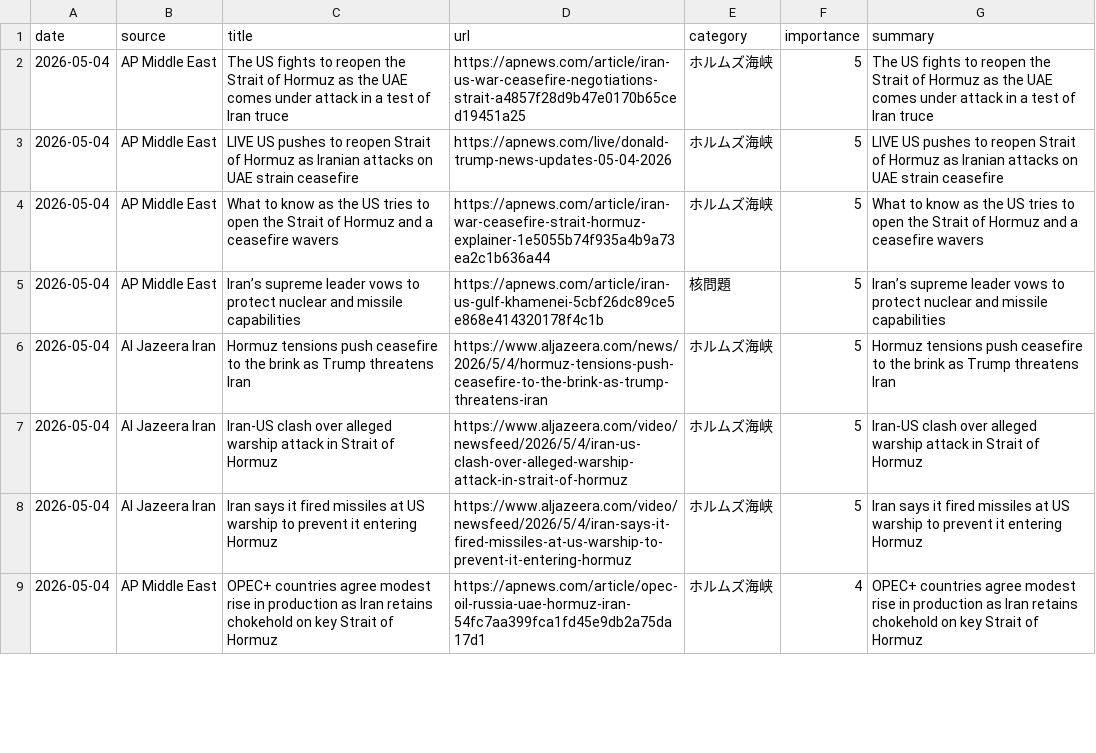
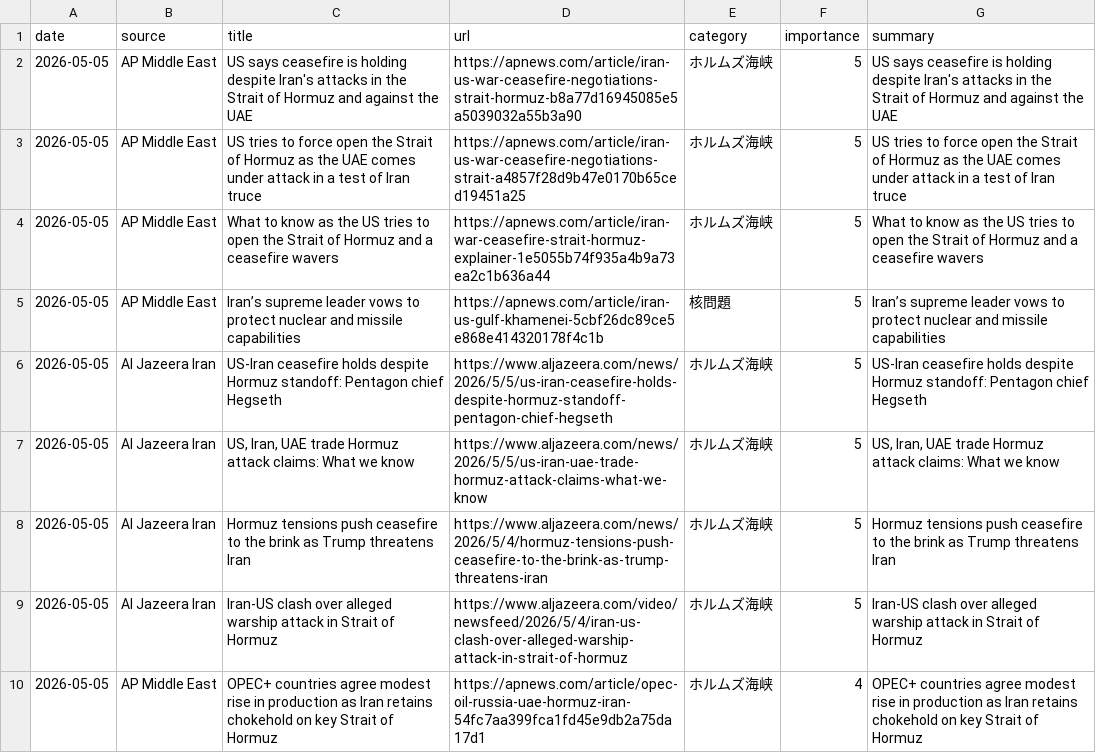
Before and after one commit to naka3-14/i-news, a CSV file: data/iran_news.csv, drawn as a sheet; only a part is shown; the diff covers the shown part only.

```diff
--- a/data/iran_news.csv
+++ b/data/iran_news.csv
@@ -1,9 +1,10 @@
 date,source,title,url,category,importance,summary
-2026-05-04,AP Middle East,The US fights to reopen the Strait of Hormuz as the UAE comes under attack in a test of Iran truce,https://apnews.com/article/iran-us-war-ceasefire-negotiations-strait-a4857f28d9b47e0170b65ced19451a25,ホルムズ海峡,5,The US fights to reopen the Strait of Hormuz as the UAE comes under attack in a test of Iran truce
-2026-05-04,AP Middle East,LIVE US pushes to reopen Strait of Hormuz as Iranian attacks on UAE strain ceasefire,https://apnews.com/live/donald-trump-news-updates-05-04-2026,ホルムズ海峡,5,LIVE US pushes to reopen Strait of Hormuz as Iranian attacks on UAE strain ceasefire
-2026-05-04,AP Middle East,What to know as the US tries to open the Strait of Hormuz and a ceasefire wavers,https://apnews.com/article/iran-war-ceasefire-strait-hormuz-explainer-1e5055b74f935a4b9a73ea2c1b636a44,ホルムズ海峡,5,What to know as the US tries to open the Strait of Hormuz and a ceasefire wavers
-2026-05-04,AP Middle East,Iran’s supreme leader vows to protect nuclear and missile capabilities,https://apnews.com/article/iran-us-gulf-khamenei-5cbf26dc89ce5e868e414320178f4c1b,核問題,5,Iran’s supreme leader vows to protect nuclear and missile capabilities
-2026-05-04,Al Jazeera Iran,Hormuz tensions push ceasefire to the brink as Trump threatens Iran,https://www.aljazeera.com/news/2026/5/4/hormuz-tensions-push-ceasefire-to-the-brink-as-trump-threatens-iran,ホルムズ海峡,5,Hormuz tensions push ceasefire to the brink as Trump threatens Iran
-2026-05-04,Al Jazeera Iran,Iran-US clash over alleged warship attack in Strait of Hormuz,https://www.aljazeera.com/video/newsfeed/2026/5/4/iran-us-clash-over-alleged-warship-attack-in-strait-of-hormuz,ホルムズ海峡,5,Iran-US clash over alleged warship attack in Strait of Hormuz
-2026-05-04,Al Jazeera Iran,Iran says it fired missiles at US warship to prevent it entering Hormuz,https://www.aljazeera.com/video/newsfeed/2026/5/4/iran-says-it-fired-missiles-at-us-warship-to-prevent-it-entering-hormuz,ホルムズ海峡,5,Iran says it fired missiles at US warship to prevent it entering Hormuz
-2026-05-04,AP Middle East,OPEC+ countries agree modest rise in production as Iran retains chokehold on key Strait of Hormuz,https://apnews.com/article/opec-oil-russia-uae-hormuz-iran-54fc7aa399fca1fd45e9db2a75da17d1,ホルムズ海峡,4,OPEC+ countries agree modest rise in production as Iran retains chokehold on key Strait of Hormuz
+2026-05-05,AP Middle East,US says ceasefire is holding despite Iran's attacks in the Strait of Hormuz and against the UAE,https://apnews.com/article/iran-us-war-ceasefire-negotiations-strait-hormuz-b8a77d16945085e5a5039032a55b3a90,ホルムズ海峡,5,US says ceasefire is holding despite Iran's attacks in the Strait of Hormuz and against the UAE
+2026-05-05,AP Middle East,US tries to force open the Strait of Hormuz as the UAE comes under attack in a test of Iran truce,https://apnews.com/article/iran-us-war-ceasefire-negotiations-strait-a4857f28d9b47e0170b65ced19451a25,ホルムズ海峡,5,US tries to force open the Strait of Hormuz as the UAE comes under attack in a test of Iran truce
+2026-05-05,AP Middle East,What to know as the US tries to open the Strait of Hormuz and a ceasefire wavers,https://apnews.com/article/iran-war-ceasefire-strait-hormuz-explainer-1e5055b74f935a4b9a73ea2c1b636a44,ホルムズ海峡,5,What to know as the US tries to open the Strait of Hormuz and a ceasefire wavers
+2026-05-05,AP Middle East,Iran’s supreme leader vows to protect nuclear and missile capabilities,https://apnews.com/article/iran-us-gulf-khamenei-5cbf26dc89ce5e868e414320178f4c1b,核問題,5,Iran’s supreme leader vows to protect nuclear and missile capabilities
+2026-05-05,Al Jazeera Iran,US-Iran ceasefire holds despite Hormuz standoff: Pentagon chief Hegseth,https://www.aljazeera.com/news/2026/5/5/us-iran-ceasefire-holds-despite-hormuz-standoff-pentagon-chief-hegseth,ホルムズ海峡,5,US-Iran ceasefire holds despite Hormuz standoff: Pentagon chief Hegseth
+2026-05-05,Al Jazeera Iran,"US, Iran, UAE trade Hormuz attack claims: What we know",https://www.aljazeera.com/news/2026/5/5/us-iran-uae-trade-hormuz-attack-claims-what-we-know,ホルムズ海峡,5,"US, Iran, UAE trade Hormuz attack claims: What we know"
+2026-05-05,Al Jazeera Iran,Hormuz tensions push ceasefire to the brink as Trump threatens Iran,https://www.aljazeera.com/news/2026/5/4/hormuz-tensions-push-ceasefire-to-the-brink-as-trump-threatens-iran,ホルムズ海峡,5,Hormuz tensions push ceasefire to the brink as Trump threatens Iran
+2026-05-05,Al Jazeera Iran,Iran-US clash over alleged warship attack in Strait of Hormuz,https://www.aljazeera.com/video/newsfeed/2026/5/4/iran-us-clash-over-alleged-warship-attack-in-strait-of-hormuz,ホルムズ海峡,5,Iran-US clash over alleged warship attack in Strait of Hormuz
+2026-05-05,AP Middle East,OPEC+ countries agree modest rise in production as Iran retains chokehold on key Strait of Hormuz,https://apnews.com/article/opec-oil-russia-uae-hormuz-iran-54fc7aa399fca1fd45e9db2a75da17d1,ホルムズ海峡,4,OPEC+ countries agree modest rise in production as Iran retains chokehold on key Strait of Hormuz
```
Also changed, not shown: 5 added rows, 6 removed rows and 34 edited cells elsewhere in this file, 6 other files.
